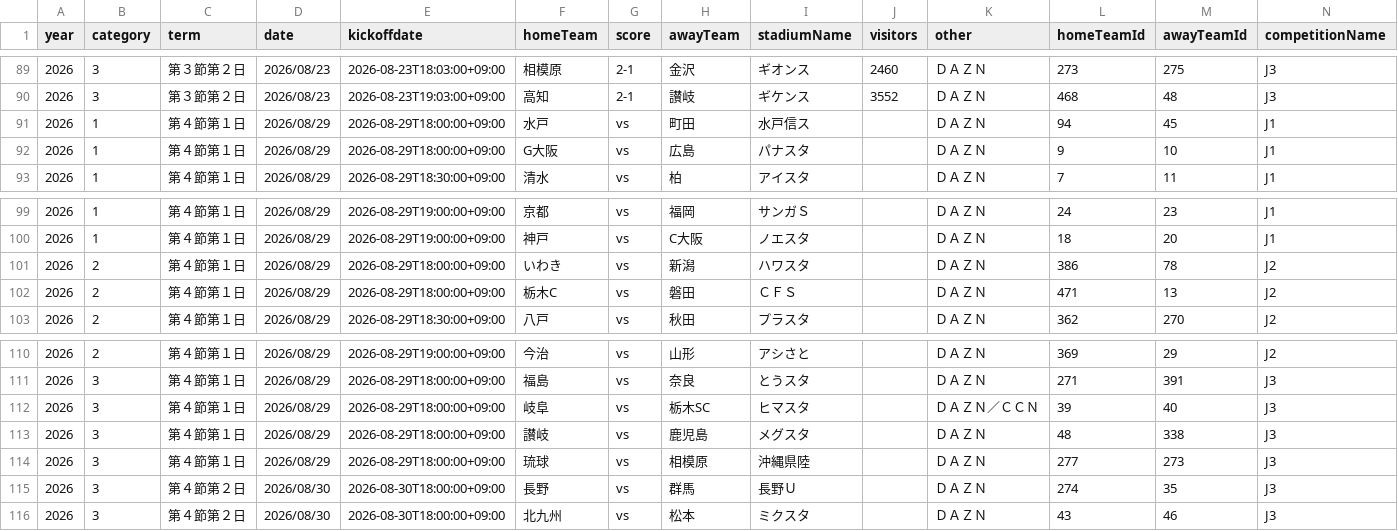
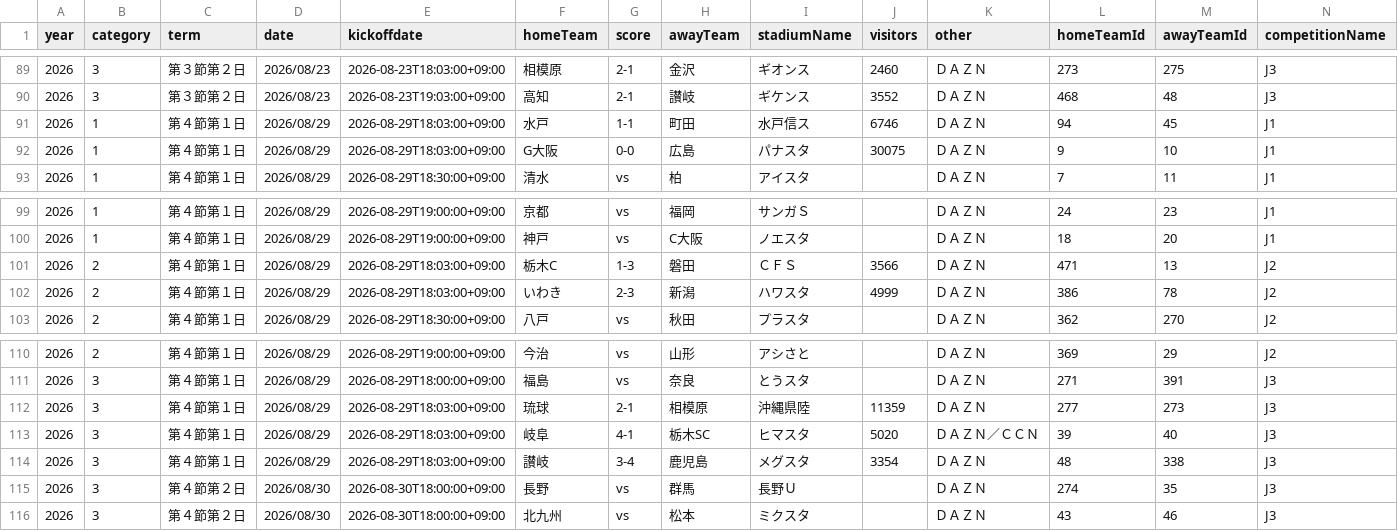
Before and after one commit to k-addtimes/jleague_open_data, a CSV file: processed/current_schedule_with_ids.csv, drawn as a sheet; only a part is shown, gaps mark what is left out; removed rows and columns are numbered as before the commit, all else as after; rows hold the shown columns only; the diff names each change by its address in the sheet, - before the commit and + after, or states it on an @@ line.

```diff
--- a/processed/current_schedule_with_ids.csv
+++ b/processed/current_schedule_with_ids.csv
-E91:E92 (kickoffdate): 2026-08-29T18:00:00+09:00
+E91:E92 (kickoffdate): 2026-08-29T18:03:00+09:00
-G91 (score): vs
+G91 (score): 1-1
-J91 (visitors): (empty)
+J91 (visitors): 6746
-G92 (score): vs
+G92 (score): 0-0
-J92 (visitors): (empty)
+J92 (visitors): 30075
-row 101: 2026 | 2 | 第４節第１日 | 2026/08/29 | 2026-08-29T18:00:00+09:00 | いわき | vs | 新潟 | ハワスタ |  | ＤＡＺＮ | 386 | 78 | J2
-E101 (kickoffdate): 2026-08-29T18:00:00+09:00
+E101 (kickoffdate): 2026-08-29T18:03:00+09:00
-G101 (score): vs
+G101 (score): 1-3
-J101 (visitors): (empty)
+J101 (visitors): 3566
+row 102: 2026 | 2 | 第４節第１日 | 2026/08/29 | 2026-08-29T18:03:00+09:00 | いわき | 2-3 | 新潟 | ハワスタ | 4999 | ＤＡＺＮ | 386 | 78 | J2
+row 112: 2026 | 3 | 第４節第１日 | 2026/08/29 | 2026-08-29T18:03:00+09:00 | 琉球 | 2-1 | 相模原 | 沖縄県陸 | 11359 | ＤＡＺＮ | 277 | 273 | J3
-E113:E114 (kickoffdate): 2026-08-29T18:00:00+09:00
+E113:E114 (kickoffdate): 2026-08-29T18:03:00+09:00
-G113 (score): vs
+G113 (score): 4-1
-J113 (visitors): (empty)
+J113 (visitors): 5020
-G114 (score): vs
+G114 (score): 3-4
-J114 (visitors): (empty)
+J114 (visitors): 3354
-row 114: 2026 | 3 | 第４節第１日 | 2026/08/29 | 2026-08-29T18:00:00+09:00 | 琉球 | vs | 相模原 | 沖縄県陸 |  | ＤＡＺＮ | 277 | 273 | J3
```
